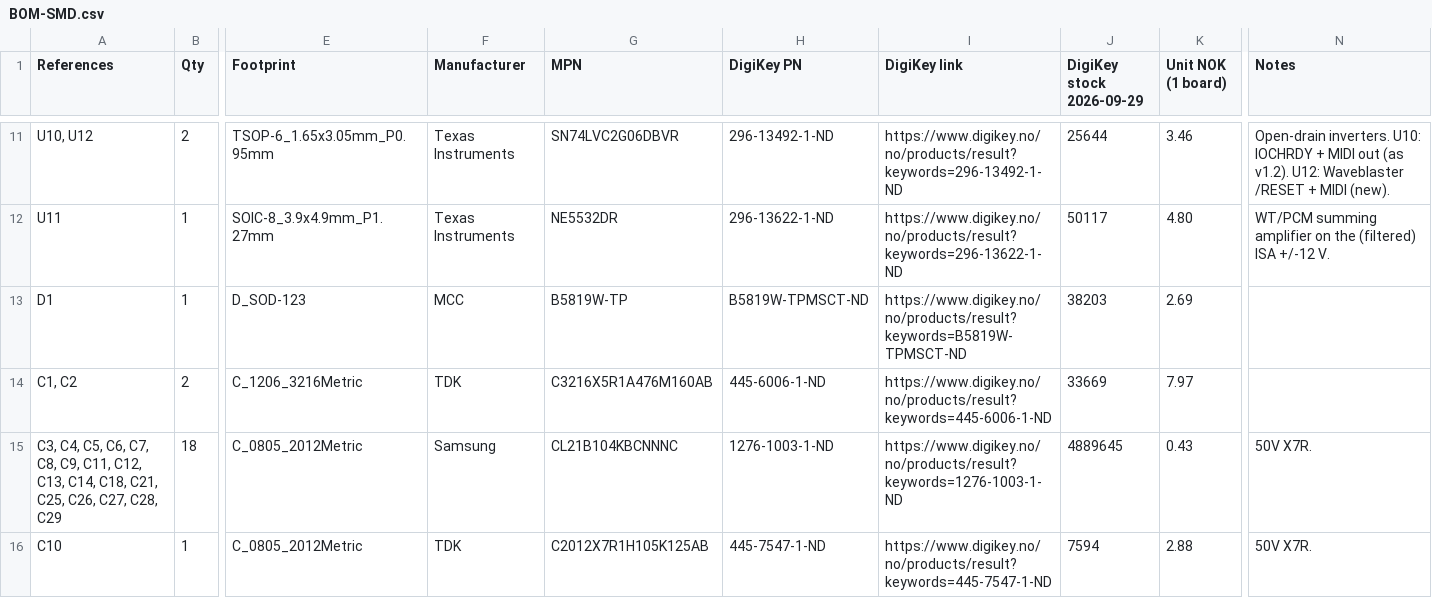
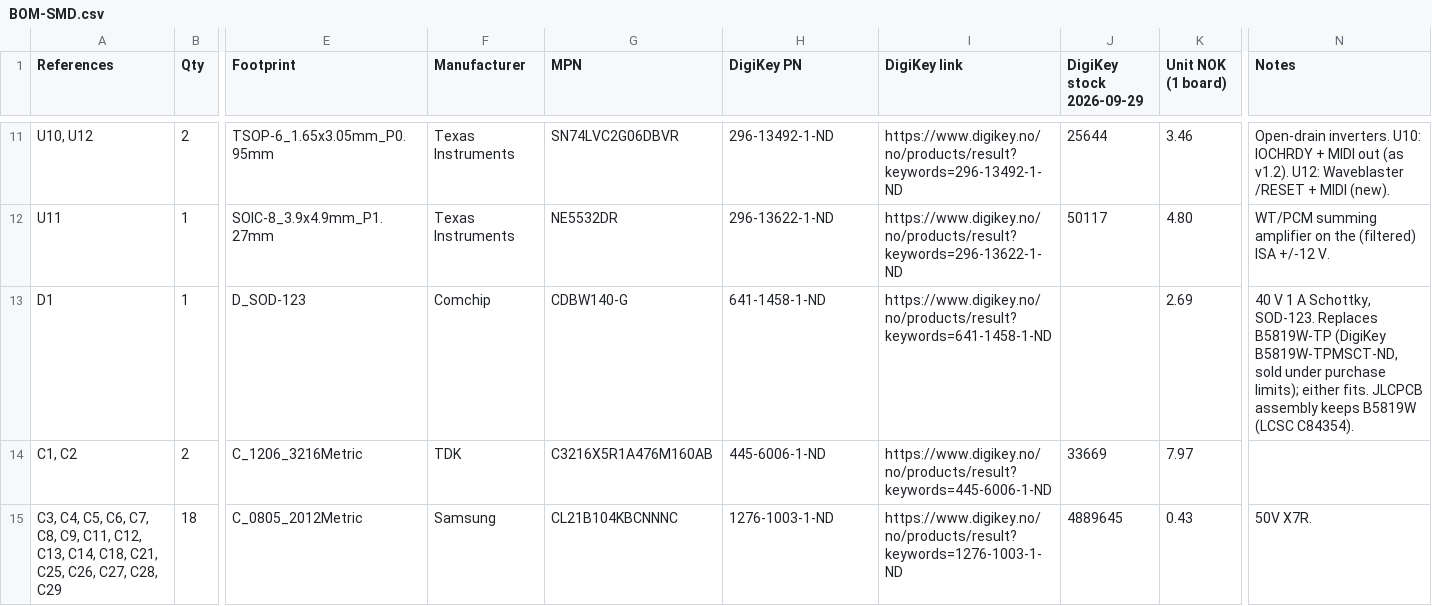
Before and after one commit to waagbo/picogus, a CSV file: hw-smd/BOM-SMD.csv, drawn as a sheet; only a part is shown, gaps mark what is left out; the shorter side is filled out with more unchanged rows; the diff names each change by its address in the sheet, - before the commit and + after, or states it on an @@ line.

```diff
--- a/hw-smd/BOM-SMD.csv
+++ b/hw-smd/BOM-SMD.csv
-F13 (Manufacturer): MCC
+F13 (Manufacturer): Comchip
-G13 (MPN): B5819W-TP
+G13 (MPN): CDBW140-G
-H13 (DigiKey PN): B5819W-TPMSCT-ND
+H13 (DigiKey PN): 641-1458-1-ND
-I13 (DigiKey link): https://www.digikey.no/no/products/result?keywords=B5819W-TPMSCT-ND
+I13 (DigiKey link): https://www.digikey.no/no/products/result?keywords=641-1458-1-ND
-J13 (DigiKey stock 2026-09-29): 38203
+J13 (DigiKey stock 2026-09-29): (empty)
-N13 (Notes): (empty)
+N13 (Notes): 40 V 1 A Schottky, SOD-123. Replaces B5819W-TP (DigiKey B5819W-TPMSCT-ND, sold under purchase limits); either fits. JLCPCB assembly keeps B5819W (LCSC C84354).
```
Also changed, not shown: hw-smd/BOM-SMD-digikey-upload-10x.csv, hw-smd/BOM-SMD-digikey-upload.csv.
